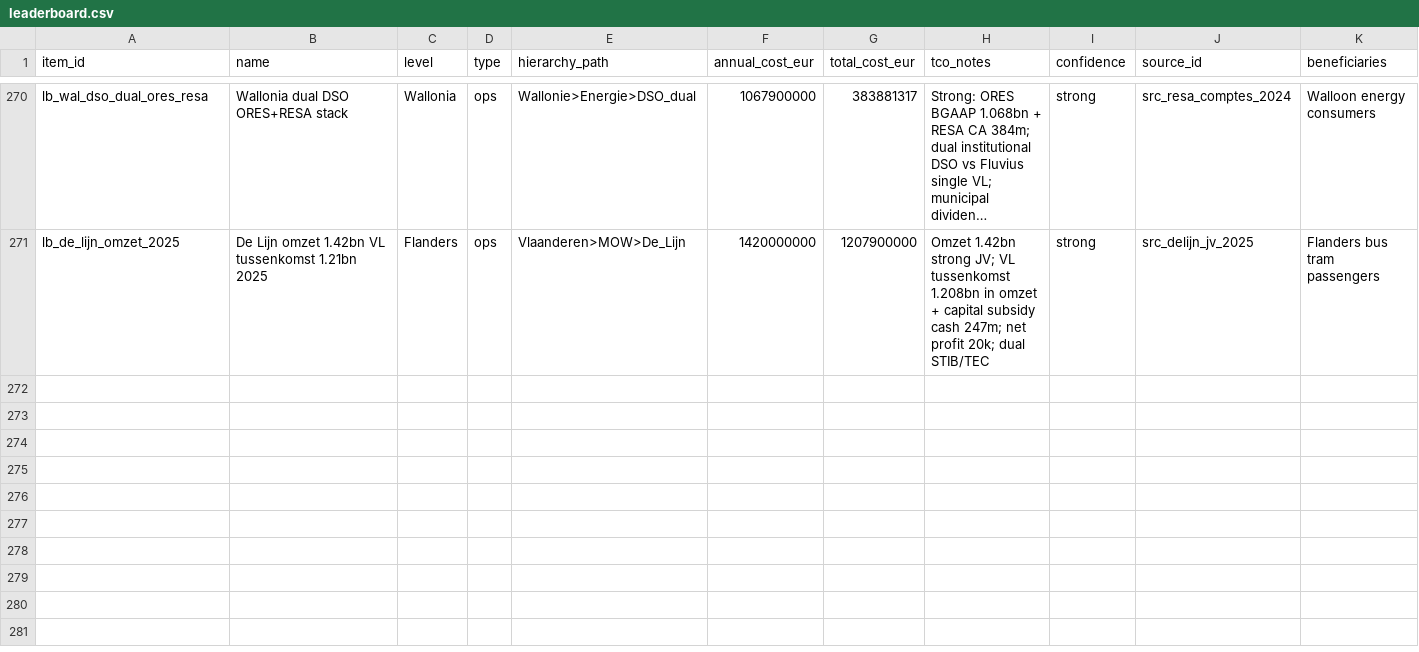
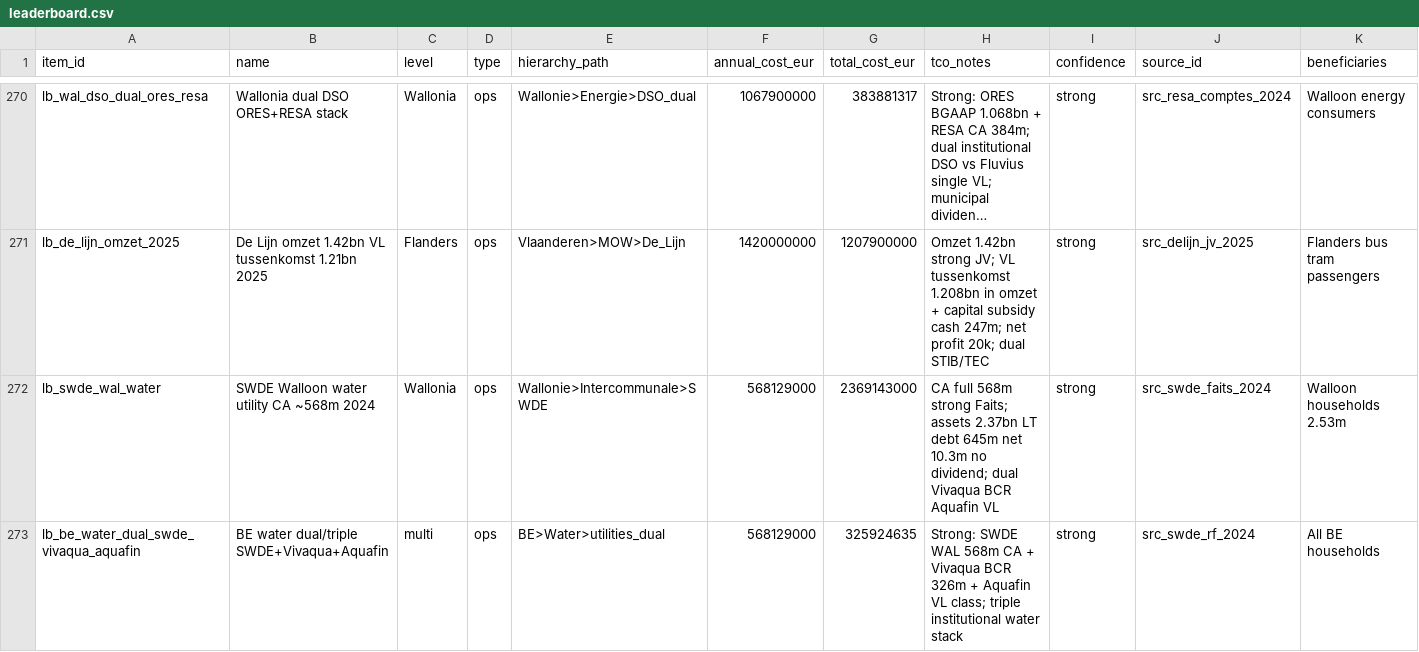
Before and after one commit to kareljanr/AIpolitics, a CSV file: docs/doge/data/leaderboard.csv, drawn as a sheet; only a part is shown, gaps mark what is left out; long unchanged cells end in …; rows hold the shown columns only; the diff names each change by its address in the sheet, - before the commit and + after, or states it on an @@ line.

```diff
--- a/docs/doge/data/leaderboard.csv
+++ b/docs/doge/data/leaderboard.csv
+row 272: lb_swde_wal_water | SWDE Walloon water utility CA ~568m 2024 | Wallonia | ops | Wallonie>Intercommunale>SWDE | 568129000 | 2369143000 | CA full 568m strong Faits; assets 2.37bn LT debt 645m net 10.3m no dividend; dual Vivaqua BCR Aquafin VL | strong | src_swde_faits_2024 | Walloon households 2.53m
+row 273: lb_be_water_dual_swde_vivaqua_aquafin | BE water dual/triple SWDE+Vivaqua+Aquafin | multi | ops | BE>Water>utilities_dual | 568129000 | 325924635 | Strong: SWDE WAL 568m CA + Vivaqua BCR 326m + Aquafin VL class; triple institutional water stack | strong | src_swde_rf_2024 | All BE households
```
Also changed, not shown: docs/doge/data/budgets.csv, docs/doge/data/commitments.csv, 6 other files.
